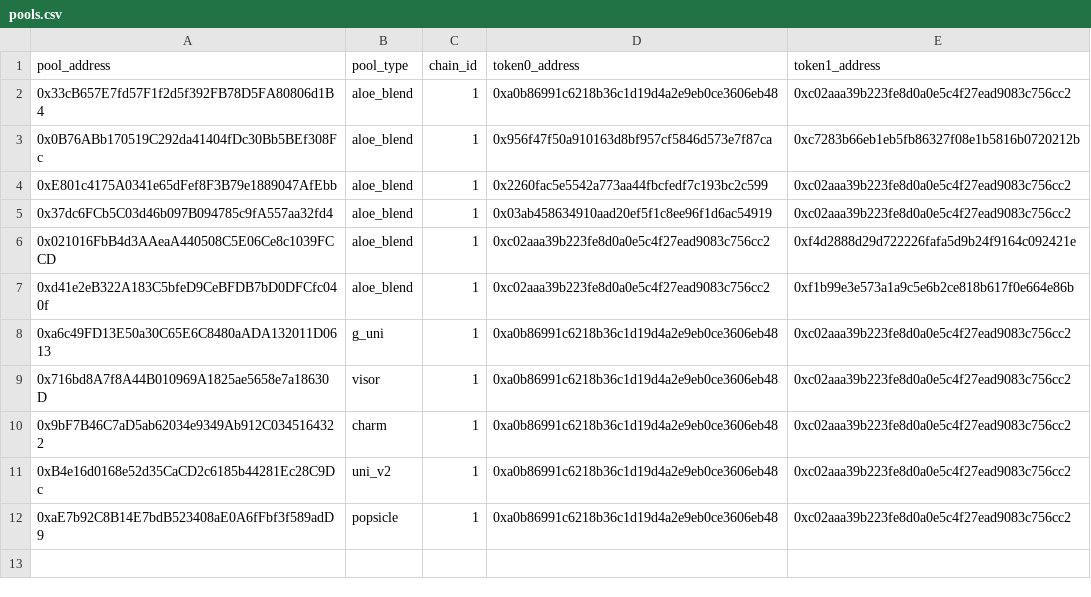
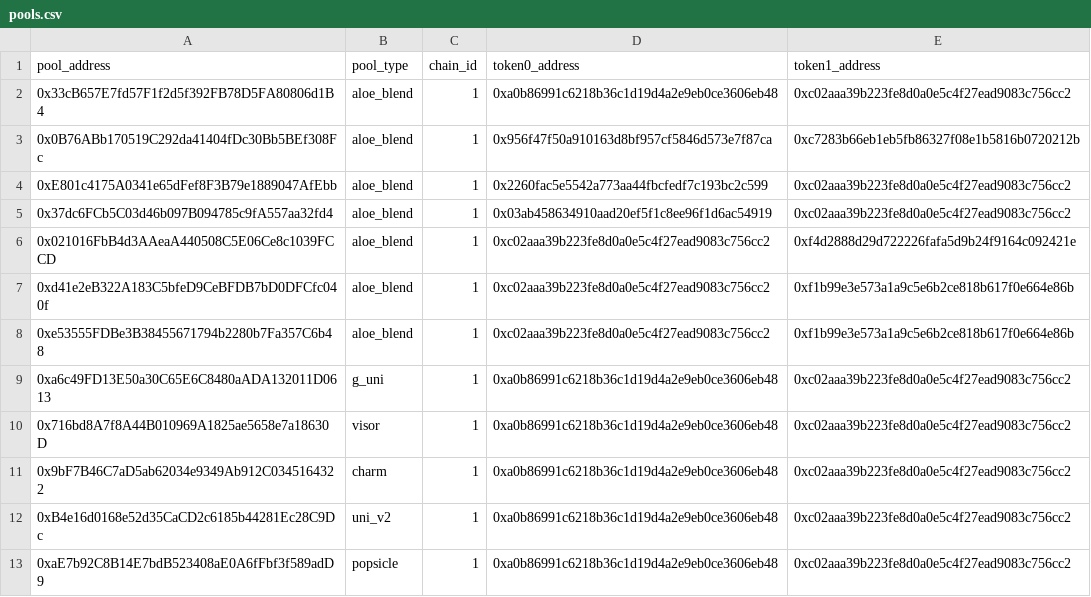
Before and after one commit to aloelabs/aloe-analytics, a CSV file: pipeline/transform/seeds/pools.csv, drawn as a sheet; the diff names each change by its address in the sheet, - before the commit and + after, or states it on an @@ line.

Commit message:
Add optimized SQTH pool

```diff
--- a/pipeline/transform/seeds/pools.csv
+++ b/pipeline/transform/seeds/pools.csv
+row 8: 0xe53555FDBe3B38455671794b2280b7Fa357C6b48 | aloe_blend | 1 | 0xc02aaa39b223fe8d0a0e5c4f27ead9083c756cc2 | 0xf1b99e3e573a1a9c5e6b2ce818b617f0e664e86b
```
Also changed, not shown: 2 other files.
